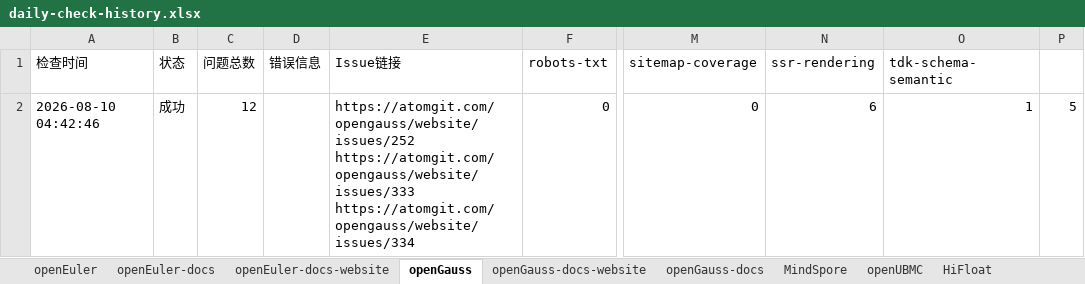
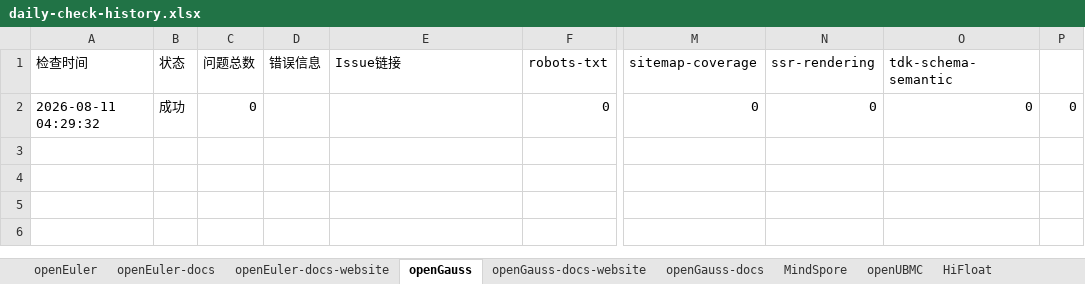
Before and after one commit to zjwmiao/daily-check, an Excel workbook: daily-check-history.xlsx, sheet openGauss, drawn as a sheet; only a part is shown, gaps mark what is left out; values as stored, in another font and other column widths than the file's, no borders; ↵ is a line break in a cell; the diff names each change by its address in the sheet, - before the commit and + after, or states it on an @@ line.

```diff
--- a/daily-check-history.xlsx (sheet openGauss)
+++ b/daily-check-history.xlsx (sheet openGauss)
-A2 (检查时间): 2026-08-10 04:42:46
+A2 (检查时间): 2026-08-11 04:29:32
-C2 (问题总数): 12
+C2 (问题总数): 0
-E2 (Issue链接): https://atomgit.com/opengauss/website/issues/252 ↵ https://atomgit.com/opengauss/website/issues/333 ↵ https://atomgit.com/opengauss/website/issues/334
+E2 (Issue链接): (empty)
-N2 (ssr-rendering): 6
+N2 (ssr-rendering): 0
-O2 (tdk-schema-semantic): 1
+O2 (tdk-schema-semantic): 0
-P2: 5
+P2: 0
```
Also changed, not shown: sheet openUBMC, sheet openEuler, sheet HiFloat, sheet openEuler-docs, sheet openEuler-docs-website, sheet openGauss-docs-website, 2 more sheets.
